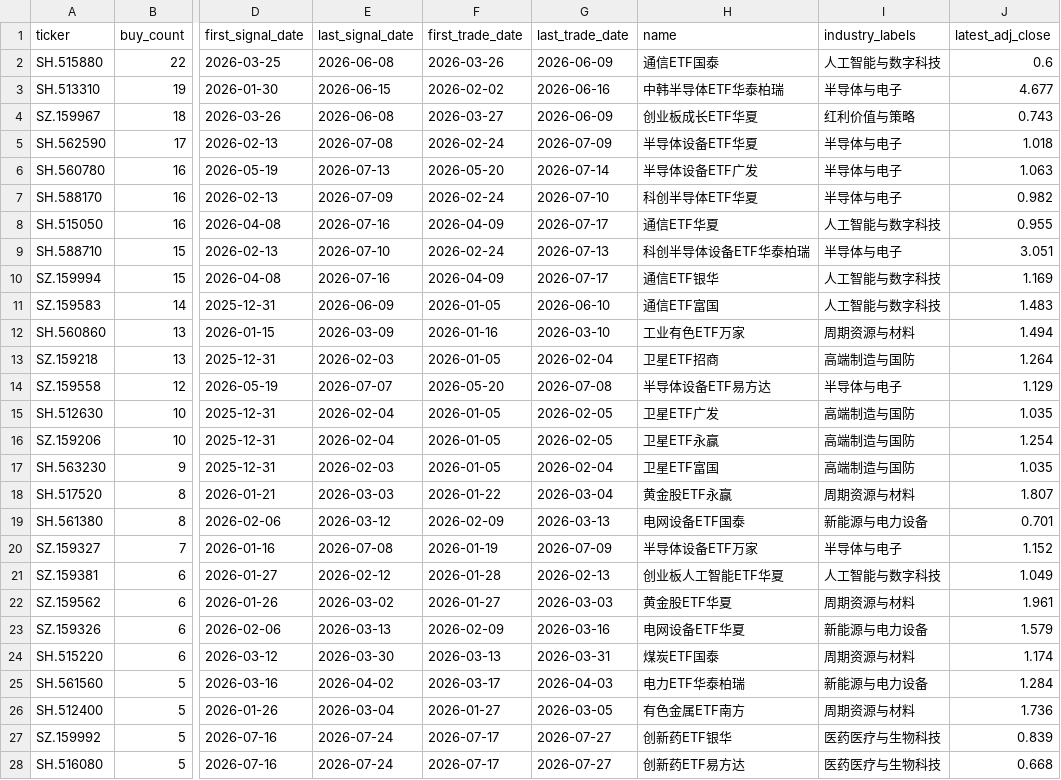
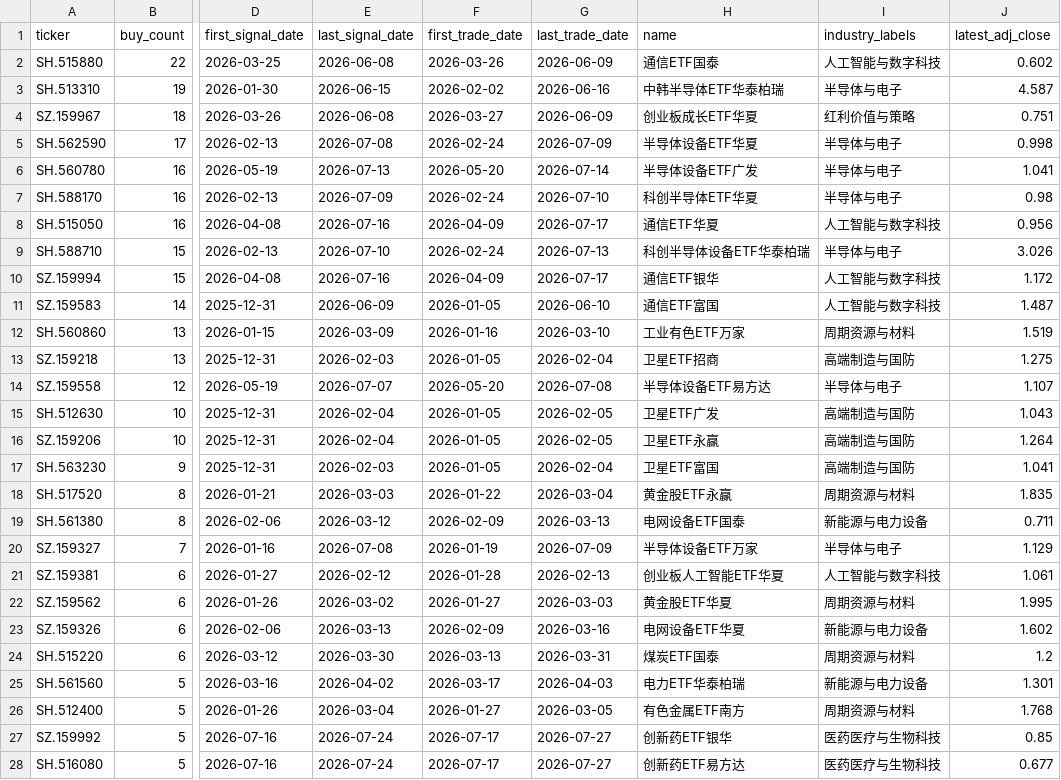
Before and after one commit to dgsirius/momentum_stockpick, a CSV file: docs/a_share_etf_er_10_25_50_ge20b/historical_buy_counts.csv, drawn as a sheet; only a part is shown, gaps mark what is left out; the diff covers the shown part only; the diff names each change by its address in the sheet, - before the commit and + after, or states it on an @@ line.

```diff
--- a/docs/a_share_etf_er_10_25_50_ge20b/historical_buy_counts.csv
+++ b/docs/a_share_etf_er_10_25_50_ge20b/historical_buy_counts.csv
-J2 (latest_adj_close): 0.6
+J2 (latest_adj_close): 0.602
-J3 (latest_adj_close): 4.677
+J3 (latest_adj_close): 4.587
-J4 (latest_adj_close): 0.743
+J4 (latest_adj_close): 0.751
-J5 (latest_adj_close): 1.018
+J5 (latest_adj_close): 0.998
-J6 (latest_adj_close): 1.063
+J6 (latest_adj_close): 1.041
-J7 (latest_adj_close): 0.982
+J7 (latest_adj_close): 0.98
-J8 (latest_adj_close): 0.955
+J8 (latest_adj_close): 0.956
-J9 (latest_adj_close): 3.051
+J9 (latest_adj_close): 3.026
-J10 (latest_adj_close): 1.169
+J10 (latest_adj_close): 1.172
-J11 (latest_adj_close): 1.483
+J11 (latest_adj_close): 1.487
-J12 (latest_adj_close): 1.494
+J12 (latest_adj_close): 1.519
-J13 (latest_adj_close): 1.264
+J13 (latest_adj_close): 1.275
-J14 (latest_adj_close): 1.129
+J14 (latest_adj_close): 1.107
-J15 (latest_adj_close): 1.035
+J15 (latest_adj_close): 1.043
-J16 (latest_adj_close): 1.254
+J16 (latest_adj_close): 1.264
-J17 (latest_adj_close): 1.035
+J17 (latest_adj_close): 1.041
-J18 (latest_adj_close): 1.807
+J18 (latest_adj_close): 1.835
-J19 (latest_adj_close): 0.701
+J19 (latest_adj_close): 0.711
-J20 (latest_adj_close): 1.152
+J20 (latest_adj_close): 1.129
-J21 (latest_adj_close): 1.049
+J21 (latest_adj_close): 1.061
-J22 (latest_adj_close): 1.961
+J22 (latest_adj_close): 1.995
-J23 (latest_adj_close): 1.579
+J23 (latest_adj_close): 1.602
-J24 (latest_adj_close): 1.174
+J24 (latest_adj_close): 1.2
-J25 (latest_adj_close): 1.284
+J25 (latest_adj_close): 1.301
-J26 (latest_adj_close): 1.736
+J26 (latest_adj_close): 1.768
-J27 (latest_adj_close): 0.839
+J27 (latest_adj_close): 0.85
-J28 (latest_adj_close): 0.668
+J28 (latest_adj_close): 0.677
```
Also changed, not shown: 5 added rows and 53 edited cells elsewhere in this file, docs/a_share_etf_er_10_25_50_ge20b/current_holdings.csv, docs/a_share_etf_er_10_25_50_ge20b/daily_nav.csv, 31 other files.
